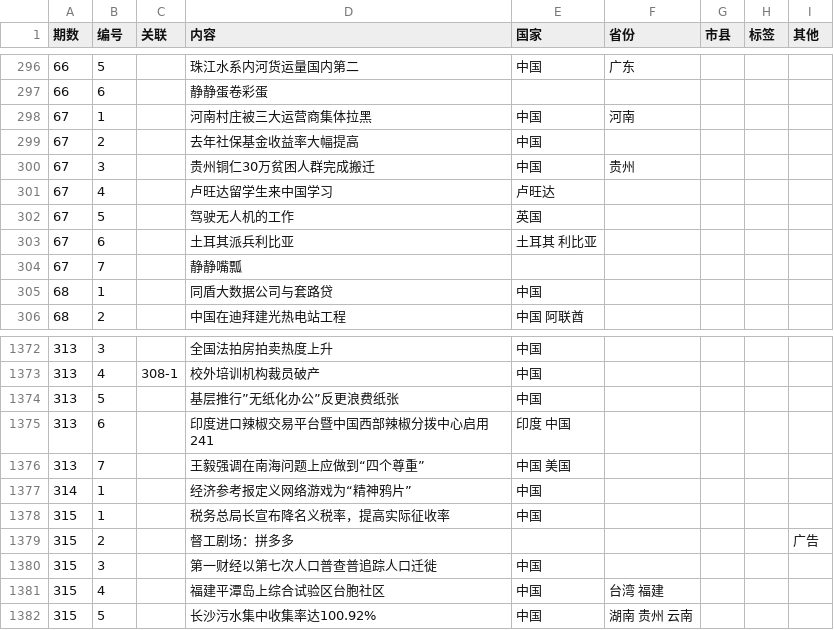
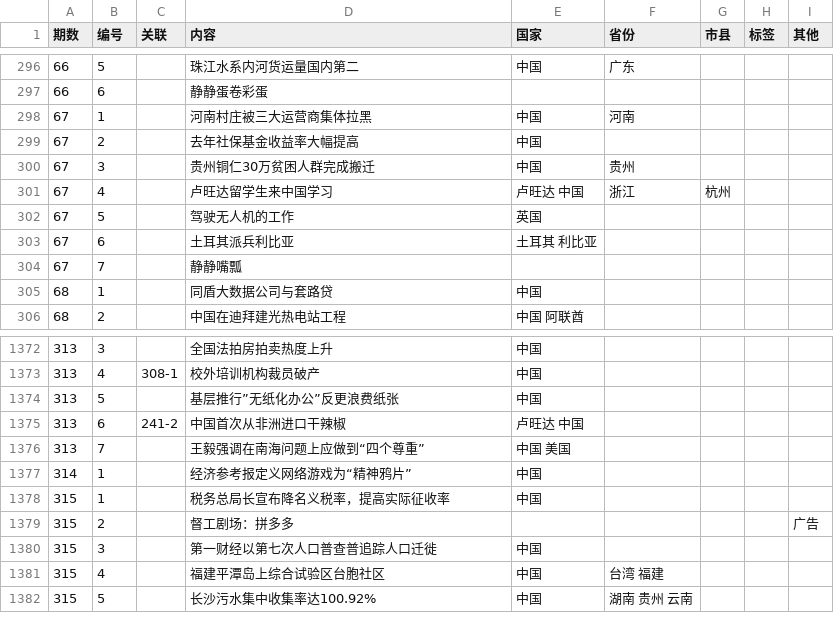
Before and after one commit to bedtimenewsdb/bndb, a CSV file: data/bndb.csv, drawn as a sheet; only a part is shown, gaps mark what is left out.

Commit message:
Update bndb.csv

```diff
--- a/data/bndb.csv
+++ b/data/bndb.csv
@@ -300,3 +300,3 @@
 67,3,,贵州铜仁30万贫困人群完成搬迁,中国,贵州,,,
-67,4,,卢旺达留学生来中国学习,卢旺达,,,,
+67,4,,卢旺达留学生来中国学习,卢旺达 中国,浙江,杭州,,
 67,5,,驾驶无人机的工作,英国,,,,
@@ -1374,3 +1374,3 @@
 313,5,,基层推行”无纸化办公”反更浪费纸张,中国,,,,
-313,6,,印度进口辣椒交易平台暨中国西部辣椒分拨中心启用 241,印度 中国,,,,
+313,6,241-2,中国首次从非洲进口干辣椒,卢旺达 中国,,,,
 313,7,,王毅强调在南海问题上应做到“四个尊重”,中国 美国,,,,
```
